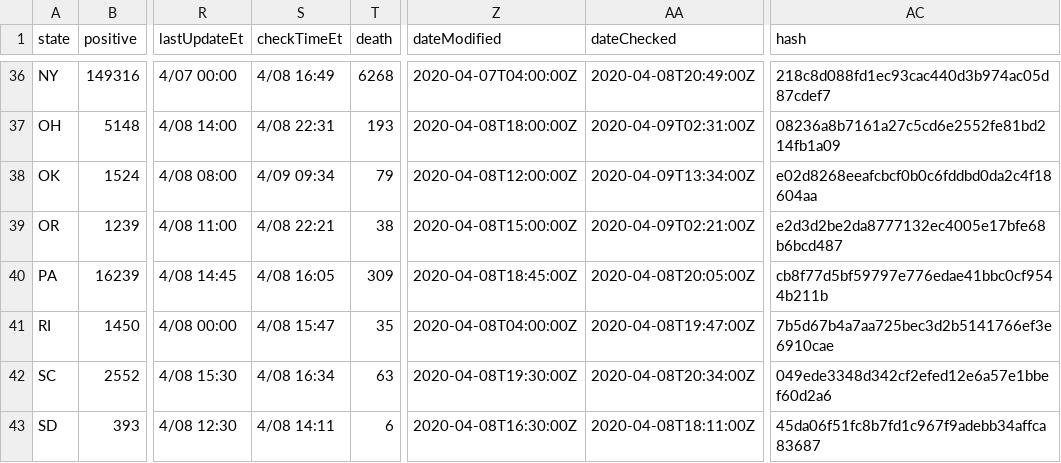
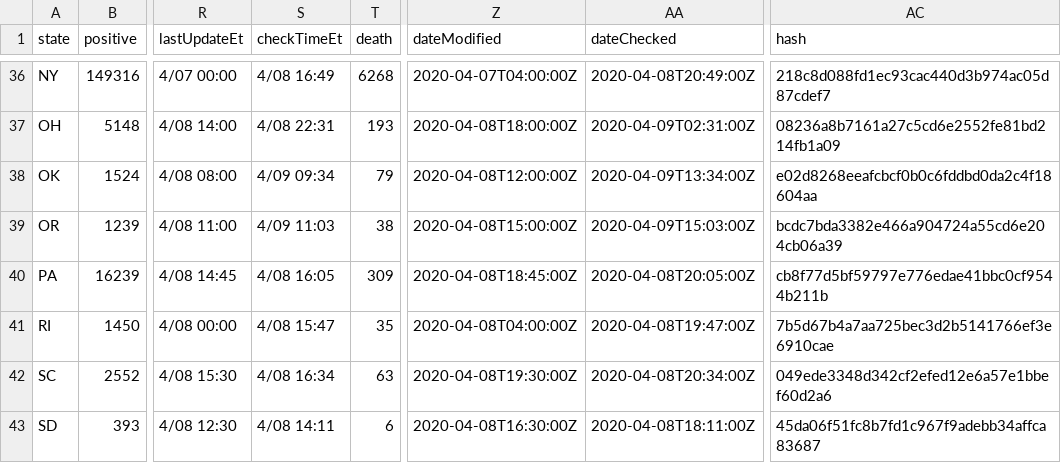
Before and after one commit to smike/covid-tracking-data, a CSV file: data/states_current.csv, drawn as a sheet; only a part is shown, gaps mark what is left out; the diff names each change by its address in the sheet, - before the commit and + after, or states it on an @@ line.

```diff
--- a/data/states_current.csv
+++ b/data/states_current.csv
-S39 (checkTimeEt): 4/08 22:21
+S39 (checkTimeEt): 4/09 11:03
-AA39 (dateChecked): 2020-04-09T02:21:00Z
+AA39 (dateChecked): 2020-04-09T15:03:00Z
-AC39 (hash): e2d3d2be2da8777132ec4005e17bfe68b6bcd487
+AC39 (hash): bcdc7bda3382e466a904724a55cd6e204cb06a39
```
Also changed, not shown: data/states_daily_4pm_et.csv, data/us_current.csv.
